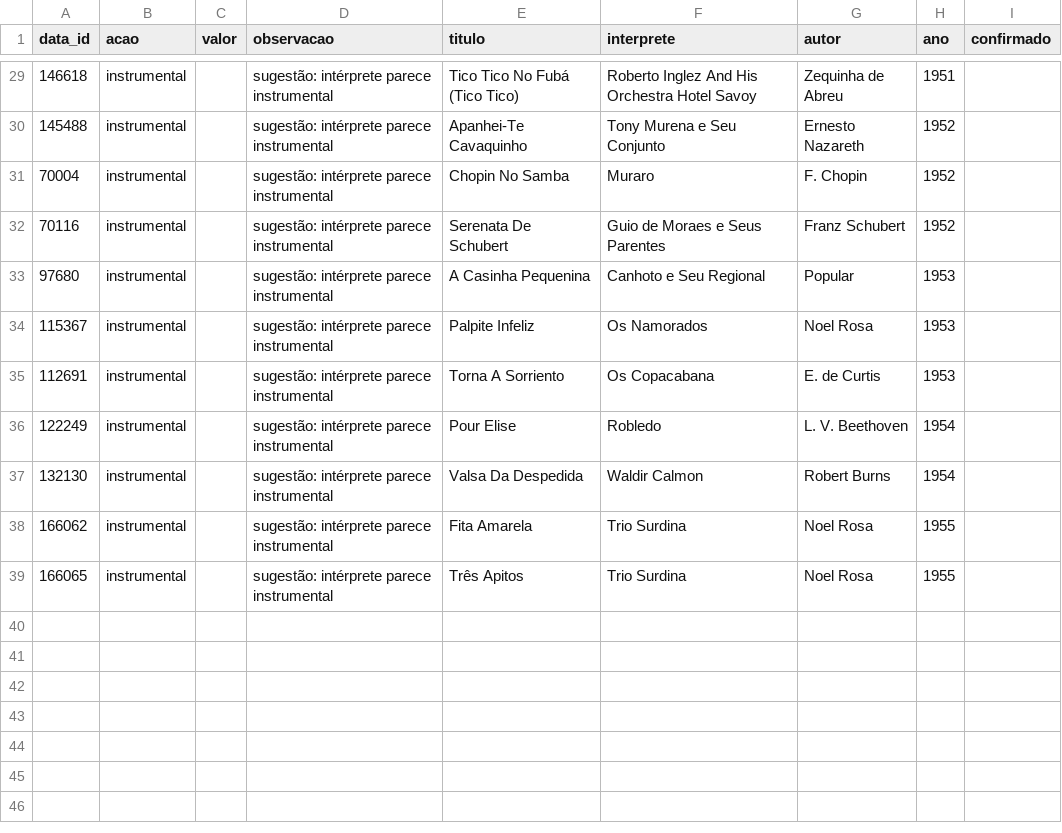
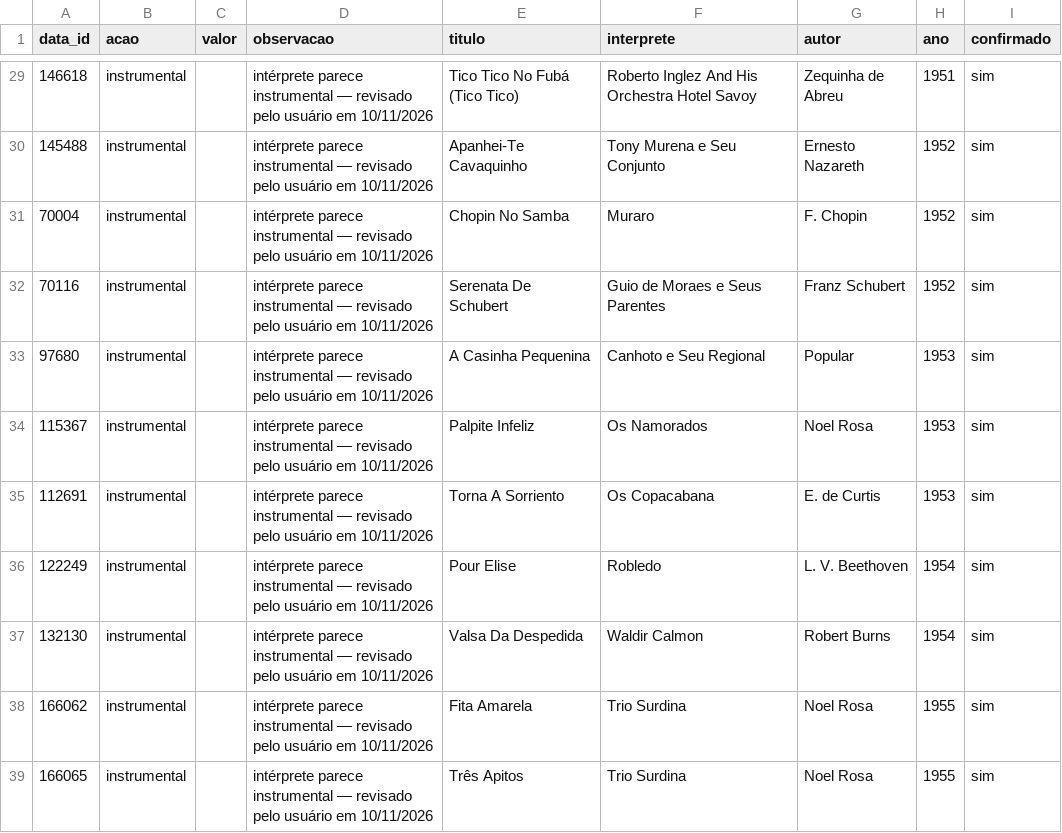
Before and after one commit to acsjunior/audioscribe-benchmark, a CSV file: data/candidatas/revisao_populacao.csv, drawn as a sheet; only a part is shown, gaps mark what is left out; the diff covers the shown part only.

```diff
--- a/data/candidatas/revisao_populacao.csv
+++ b/data/candidatas/revisao_populacao.csv
@@ -29,11 +29,11 @@ data_id,acao,valor,observacao,titulo,interprete,autor,ano,confirmado
-146618,instrumental,,sugestão: intérprete parece instrumental,Tico Tico No Fubá (Tico Tico),Roberto Inglez And His Orchestra Hotel Savoy,Zequinha de Abreu,1951,
-145488,instrumental,,sugestão: intérprete parece instrumental,Apanhei-Te Cavaquinho,Tony Murena e Seu Conjunto,Ernesto Nazareth,1952,
-70004,instrumental,,sugestão: intérprete parece instrumental,Chopin No Samba,Muraro,F. Chopin,1952,
-70116,instrumental,,sugestão: intérprete parece instrumental,Serenata De Schubert,Guio de Moraes e Seus Parentes,Franz Schubert,1952,
-97680,instrumental,,sugestão: intérprete parece instrumental,A Casinha Pequenina,Canhoto e Seu Regional,Popular,1953,
-115367,instrumental,,sugestão: intérprete parece instrumental,Palpite Infeliz,Os Namorados,Noel Rosa,1953,
-112691,instrumental,,sugestão: intérprete parece instrumental,Torna A Sorriento,Os Copacabana,E. de Curtis,1953,
-122249,instrumental,,sugestão: intérprete parece instrumental,Pour Elise,Robledo,L. V. Beethoven,1954,
-132130,instrumental,,sugestão: intérprete parece instrumental,Valsa Da Despedida,Waldir Calmon,Robert Burns,1954,
-166062,instrumental,,sugestão: intérprete parece instrumental,Fita Amarela,Trio Surdina,Noel Rosa,1955,
-166065,instrumental,,sugestão: intérprete parece instrumental,Três Apitos,Trio Surdina,Noel Rosa,1955,
+146618,instrumental,,intérprete parece instrumental — revisado pelo usuário em 10/11/2026,Tico Tico No Fubá (Tico Tico),Roberto Inglez And His Orchestra Hotel Savoy,Zequinha de Abreu,1951,sim
+145488,instrumental,,intérprete parece instrumental — revisado pelo usuário em 10/11/2026,Apanhei-Te Cavaquinho,Tony Murena e Seu Conjunto,Ernesto Nazareth,1952,sim
+70004,instrumental,,intérprete parece instrumental — revisado pelo usuário em 10/11/2026,Chopin No Samba,Muraro,F. Chopin,1952,sim
+70116,instrumental,,intérprete parece instrumental — revisado pelo usuário em 10/11/2026,Serenata De Schubert,Guio de Moraes e Seus Parentes,Franz Schubert,1952,sim
+97680,instrumental,,intérprete parece instrumental — revisado pelo usuário em 10/11/2026,A Casinha Pequenina,Canhoto e Seu Regional,Popular,1953,sim
+115367,instrumental,,intérprete parece instrumental — revisado pelo usuário em 10/11/2026,Palpite Infeliz,Os Namorados,Noel Rosa,1953,sim
+112691,instrumental,,intérprete parece instrumental — revisado pelo usuário em 10/11/2026,Torna A Sorriento,Os Copacabana,E. de Curtis,1953,sim
+122249,instrumental,,intérprete parece instrumental — revisado pelo usuário em 10/11/2026,Pour Elise,Robledo,L. V. Beethoven,1954,sim
+132130,instrumental,,intérprete parece instrumental — revisado pelo usuário em 10/11/2026,Valsa Da Despedida,Waldir Calmon,Robert Burns,1954,sim
+166062,instrumental,,intérprete parece instrumental — revisado pelo usuário em 10/11/2026,Fita Amarela,Trio Surdina,Noel Rosa,1955,sim
+166065,instrumental,,intérprete parece instrumental — revisado pelo usuário em 10/11/2026,Três Apitos,Trio Surdina,Noel Rosa,1955,sim
```
Also changed, not shown: 54 edited cells elsewhere in this file, 2 other files.
